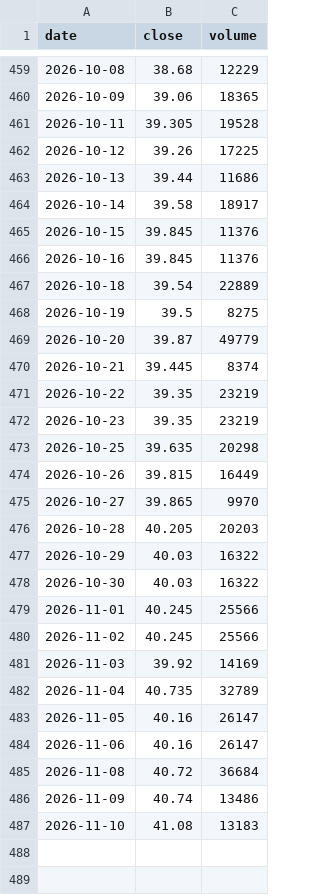
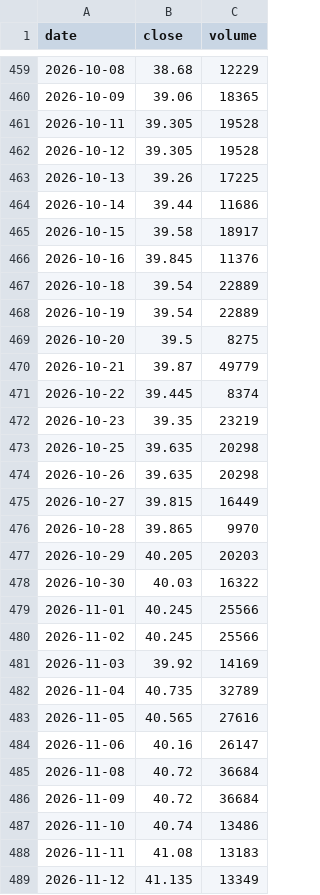
Before and after one commit to Michael-x-0/quant-pea-pipeline, a CSV file: data/PCEU.csv, drawn as a sheet; only a part is shown, gaps mark what is left out.

```diff
--- a/data/PCEU.csv
+++ b/data/PCEU.csv
@@ -461,18 +461,18 @@ date;close;volume
 2026-10-11;39.305;19528
-2026-10-12;39.26;17225
-2026-10-13;39.44;11686
-2026-10-14;39.58;18917
-2026-10-15;39.845;11376
+2026-10-12;39.305;19528
+2026-10-13;39.26;17225
+2026-10-14;39.44;11686
+2026-10-15;39.58;18917
 2026-10-16;39.845;11376
 2026-10-18;39.54;22889
-2026-10-19;39.5;8275
-2026-10-20;39.87;49779
-2026-10-21;39.445;8374
-2026-10-22;39.35;23219
+2026-10-19;39.54;22889
+2026-10-20;39.5;8275
+2026-10-21;39.87;49779
+2026-10-22;39.445;8374
 2026-10-23;39.35;23219
 2026-10-25;39.635;20298
-2026-10-26;39.815;16449
-2026-10-27;39.865;9970
-2026-10-28;40.205;20203
-2026-10-29;40.03;16322
+2026-10-26;39.635;20298
+2026-10-27;39.815;16449
+2026-10-28;39.865;9970
+2026-10-29;40.205;20203
 2026-10-30;40.03;16322
@@ -482,6 +482,8 @@ date;close;volume
 2026-11-04;40.735;32789
-2026-11-05;40.16;26147
+2026-11-05;40.565;27616
 2026-11-06;40.16;26147
 2026-11-08;40.72;36684
-2026-11-09;40.74;13486
-2026-11-10;41.08;13183
+2026-11-09;40.72;36684
+2026-11-10;40.74;13486
+2026-11-11;41.08;13183
+2026-11-12;41.135;13349
```
Also changed, not shown: data/DEFS.csv, data/EXA1.csv, 15 other files.
